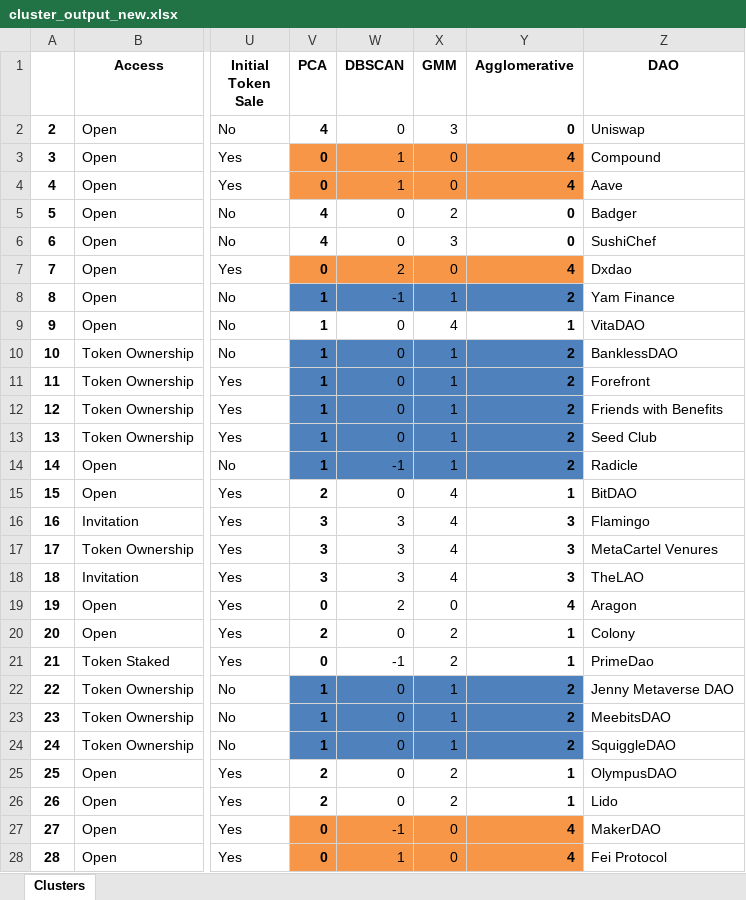
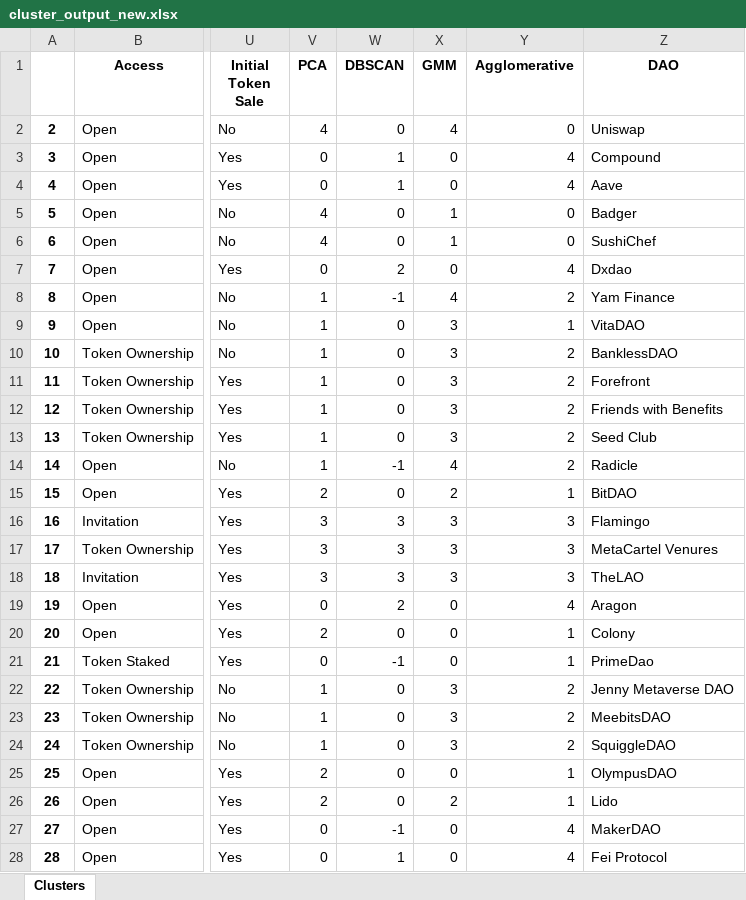
Before and after one commit to Elianats/TUM-Hiwi, an Excel workbook: Hiwi/Christ_DAO/cluster_output_new.xlsx, sheet Clusters, drawn as a sheet; only a part is shown, gaps mark what is left out; values as stored, in another font and other column widths than the file's, no borders; the diff covers the shown part only; the diff names each change by its address in the sheet, - before the commit and + after, or states it on an @@ line.

```diff
--- a/Hiwi/Christ_DAO/cluster_output_new.xlsx (sheet Clusters)
+++ b/Hiwi/Christ_DAO/cluster_output_new.xlsx (sheet Clusters)
-V2:V28 bold: on
+V2:V28 bold: off
-X2 (GMM): 3
+X2 (GMM): 4
-Y2:Y28 bold: on
+Y2:Y28 bold: off
-V3:Y4 fill: #F79646
+V3:Y4 fill: none
-X5 (GMM): 2
+X5 (GMM): 1
-X6 (GMM): 3
+X6 (GMM): 1
-V7:Y7 fill: #F79646
+V7:Y7 fill: none
-V8:Y8 fill: #4F81BD
+V8:Y8 fill: none
-X8 (GMM): 1
+X8 (GMM): 4
-X9 (GMM): 4
+X9 (GMM): 3
-V10:Y14 fill: #4F81BD
+V10:Y14 fill: none
-X10:X13 (GMM): 1
+X10:X13 (GMM): 3
-X14 (GMM): 1
+X14 (GMM): 4
-X15 (GMM): 4
+X15 (GMM): 2
-X16:X18 (GMM): 4
+X16:X18 (GMM): 3
-X20:X21 (GMM): 2
+X20:X21 (GMM): 0
-V22:Y24 fill: #4F81BD
+V22:Y24 fill: none
-X22:X24 (GMM): 1
+X22:X24 (GMM): 3
-X25 (GMM): 2
+X25 (GMM): 0
-V27:Y28 fill: #F79646
+V27:Y28 fill: none
```
Also changed, not shown: 37 edited cells and cell formats elsewhere in this sheet, 6 other files.
